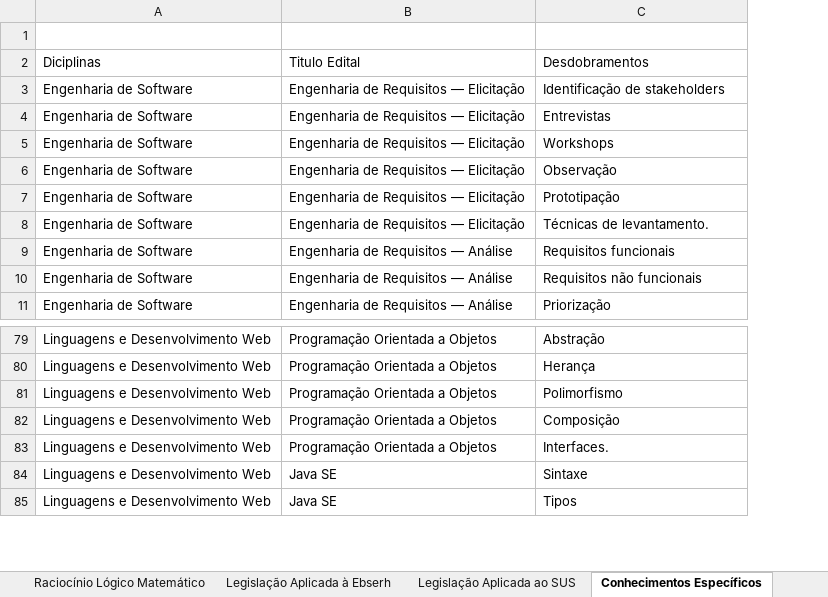
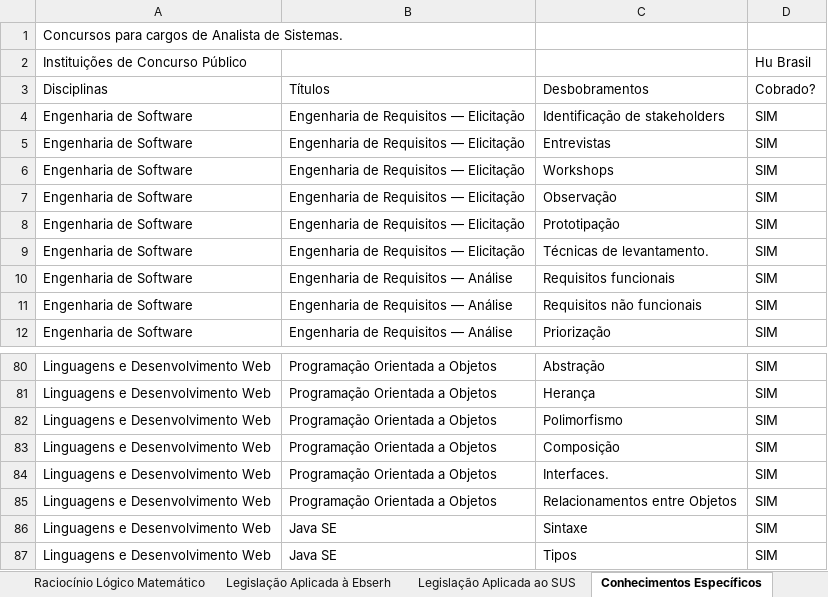
Before and after one commit to silvadias/concursoPublico, an Excel workbook: planoEstudo.xlsx, sheet Conhecimentos Específicos, drawn as a sheet; only a part is shown, gaps mark what is left out; values as stored, in another font and other column widths than the file's, no cell formats; removed rows and columns are numbered as before the commit, all else as after; the diff names each change by its address in the sheet, - before the commit and + after, or states it on an @@ line.

Commit message:
fix: Destaque de diciplinas mais ocorrentes em provas

```diff
--- a/planoEstudo.xlsx (sheet Conhecimentos Específicos)
+++ b/planoEstudo.xlsx (sheet Conhecimentos Específicos)
+column D, rows 4-12: all SIM; rows 80-84: all SIM; rows 86-87: SIM | SIM
-A1: (empty)
+A1: Concursos para cargos de Analista de Sistemas.
-row 2: Diciplinas | Titulo Edital | Desdobramentos
+row 2: Instituições de Concurso Público |  |  | Hu Brasil
+row 3: Disciplinas | Títulos | Desbobramentos | Cobrado?
+row 85: Linguagens e Desenvolvimento Web | Programação Orientada a Objetos | Relacionamentos entre Objetos | SIM
```
Also changed, not shown: sheet Estatística para Estudo Focado, sheet Legislação Aplicada ao SUS, sheet Legislação Aplicada à Ebserh, other sheet tabs, cell formats, charts or pictures.
